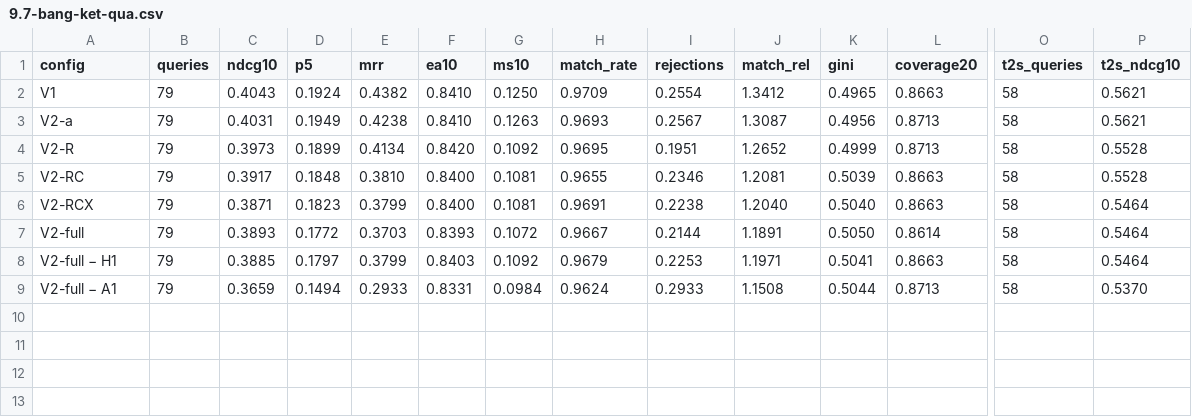
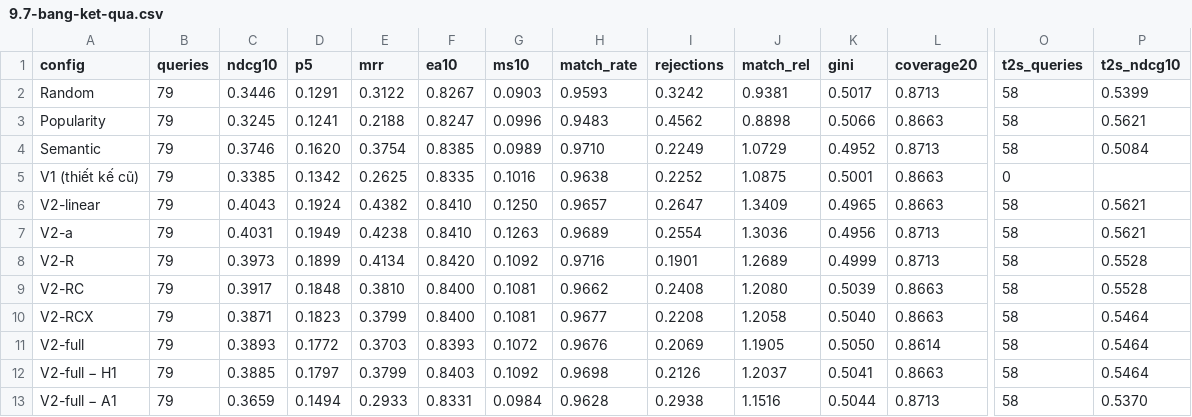
Before and after one commit to Vankheeng/ptutor, a CSV file: docs/recommendation/ket-qua/base-dev/9.7-bang-ket-qua.csv, drawn as a sheet; only a part is shown, gaps mark what is left out; addresses are those after the commit; rows hold the shown columns only; the diff names each change by its address in the sheet, - before the commit and + after, or states it on an @@ line.

```diff
--- a/docs/recommendation/ket-qua/base-dev/9.7-bang-ket-qua.csv
+++ b/docs/recommendation/ket-qua/base-dev/9.7-bang-ket-qua.csv
+row 2: Random | 79 | 0.3446 | 0.1291 | 0.3122 | 0.8267 | 0.0903 | 0.9593 | 0.3242 | 0.9381 | 0.5017 | 0.8713 | 58 | 0.5399
+row 3: Popularity | 79 | 0.3245 | 0.1241 | 0.2188 | 0.8247 | 0.0996 | 0.9483 | 0.4562 | 0.8898 | 0.5066 | 0.8663 | 58 | 0.5621
+row 4: Semantic | 79 | 0.3746 | 0.1620 | 0.3754 | 0.8385 | 0.0989 | 0.9710 | 0.2249 | 1.0729 | 0.4952 | 0.8713 | 58 | 0.5084
+row 5: V1 (thiết kế cũ) | 79 | 0.3385 | 0.1342 | 0.2625 | 0.8335 | 0.1016 | 0.9638 | 0.2252 | 1.0875 | 0.5001 | 0.8663 | 0
-A6 (config): V1
+A6 (config): V2-linear
-H6 (match_rate): 0.9709
+H6 (match_rate): 0.9657
-I6 (rejections): 0.2554
+I6 (rejections): 0.2647
-J6 (match_rel): 1.3412
+J6 (match_rel): 1.3409
-H7 (match_rate): 0.9693
+H7 (match_rate): 0.9689
-I7 (rejections): 0.2567
+I7 (rejections): 0.2554
-J7 (match_rel): 1.3087
+J7 (match_rel): 1.3036
-H8 (match_rate): 0.9695
+H8 (match_rate): 0.9716
-I8 (rejections): 0.1951
+I8 (rejections): 0.1901
-J8 (match_rel): 1.2652
+J8 (match_rel): 1.2689
-H9 (match_rate): 0.9655
+H9 (match_rate): 0.9662
-I9 (rejections): 0.2346
+I9 (rejections): 0.2408
-J9 (match_rel): 1.2081
+J9 (match_rel): 1.2080
-H10 (match_rate): 0.9691
+H10 (match_rate): 0.9677
-I10 (rejections): 0.2238
+I10 (rejections): 0.2208
-J10 (match_rel): 1.2040
+J10 (match_rel): 1.2058
-H11 (match_rate): 0.9667
+H11 (match_rate): 0.9676
-I11 (rejections): 0.2144
+I11 (rejections): 0.2069
-J11 (match_rel): 1.1891
+J11 (match_rel): 1.1905
-H12 (match_rate): 0.9679
+H12 (match_rate): 0.9698
-I12 (rejections): 0.2253
+I12 (rejections): 0.2126
-J12 (match_rel): 1.1971
+J12 (match_rel): 1.2037
-H13 (match_rate): 0.9624
+H13 (match_rate): 0.9628
-I13 (rejections): 0.2933
+I13 (rejections): 0.2938
-J13 (match_rel): 1.1508
+J13 (match_rel): 1.1516
```
Also changed, not shown: docs/recommendation/ket-qua/base-dev/9.6-kiem-dinh.csv, 2 other files.
